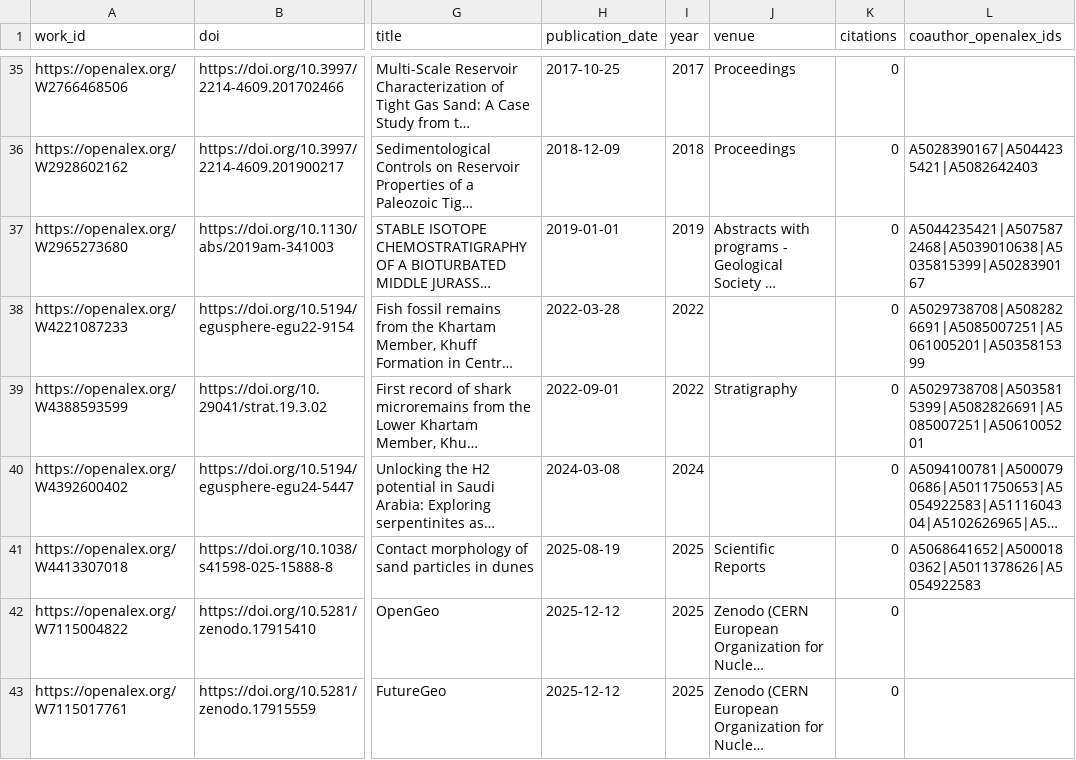
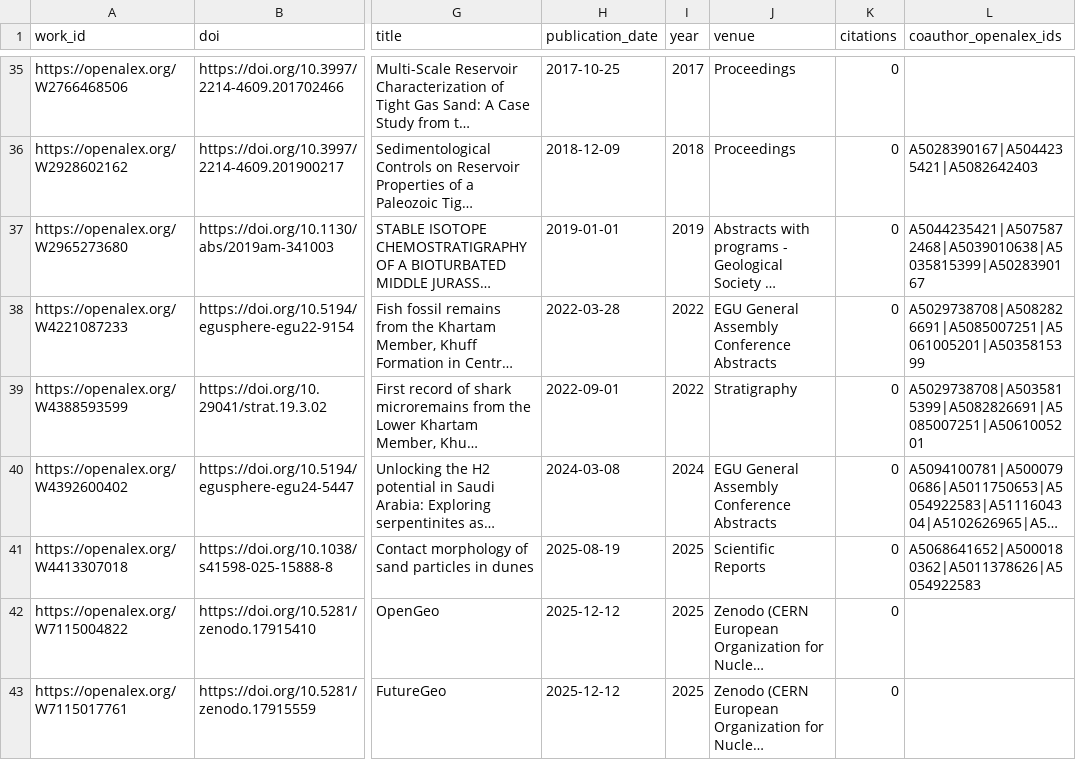
Before and after one commit to digitalgeosciences/idb, a CSV file: data/works.csv, drawn as a sheet; only a part is shown, gaps mark what is left out; long unchanged cells end in …; the diff covers the shown part only; the diff names each change by its address in the sheet, - before the commit and + after, or states it on an @@ line.

```diff
--- a/data/works.csv
+++ b/data/works.csv
-J38 (venue): (empty)
+J38 (venue): EGU General Assembly Conference Abstracts
-J40 (venue): (empty)
+J40 (venue): EGU General Assembly Conference Abstracts
```
Also changed, not shown: 2 added rows, 2 removed rows, 5 moved rows and 9 edited cells elsewhere in this file, data/config/authors-source.csv, data/work_institutions.csv, 8 other files.
